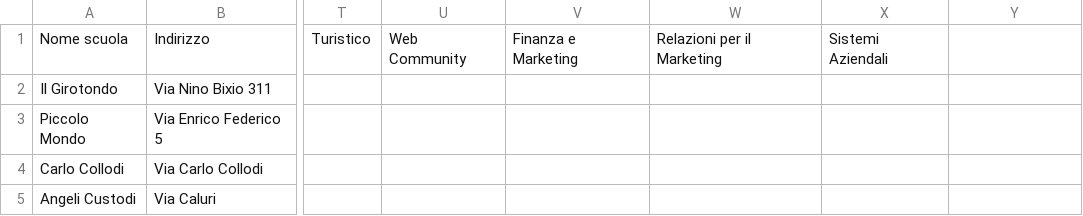
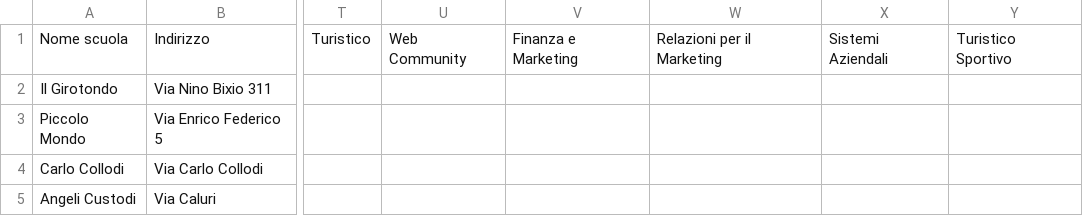
Before and after one commit to Merrick3/3Scuole, a CSV file: 3Scuole-main/lavoro/dati_aggiornati/scuola_villafranca_2022.csv, drawn as a sheet; only a part is shown, gaps mark what is left out; the diff names each change by its address in the sheet, - before the commit and + after, or states it on an @@ line.

Commit message:
Update scuola_villafranca_2022.csv

```diff
--- a/3Scuole-main/lavoro/dati_aggiornati/scuola_villafranca_2022.csv
+++ b/3Scuole-main/lavoro/dati_aggiornati/scuola_villafranca_2022.csv
-Y1: (empty)
+Y1: Turistico Sportivo
```
